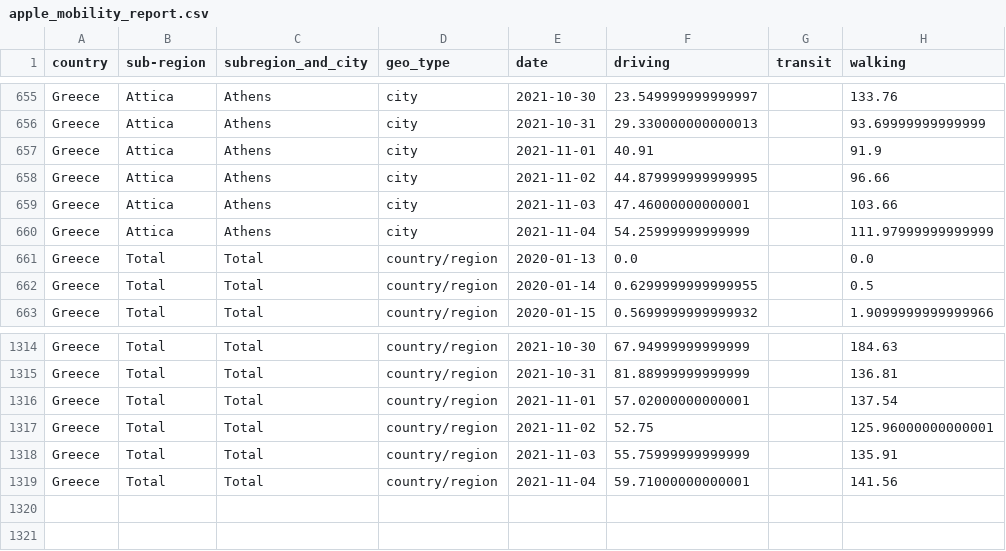
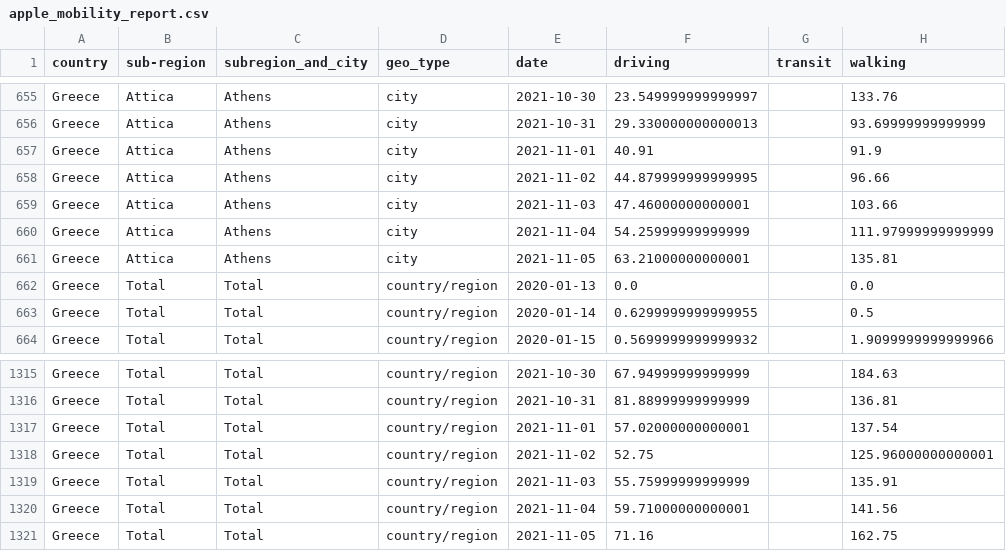
Before and after one commit to akritiko/covid19gr, a CSV file: data/csv/apple_mobility_report.csv, drawn as a sheet; only a part is shown, gaps mark what is left out; the diff names each change by its address in the sheet, - before the commit and + after, or states it on an @@ line.

```diff
--- a/data/csv/apple_mobility_report.csv
+++ b/data/csv/apple_mobility_report.csv
+row 661: Greece | Attica | Athens | city | 2021-11-05 | 63.21000000000001 |  | 135.81
+row 1321: Greece | Total | Total | country/region | 2021-11-05 | 71.16 |  | 162.75
```
Also changed, not shown: data/csv/tomtom_trafic_index.csv, data/csv/workbench.csv, 7 other files.
